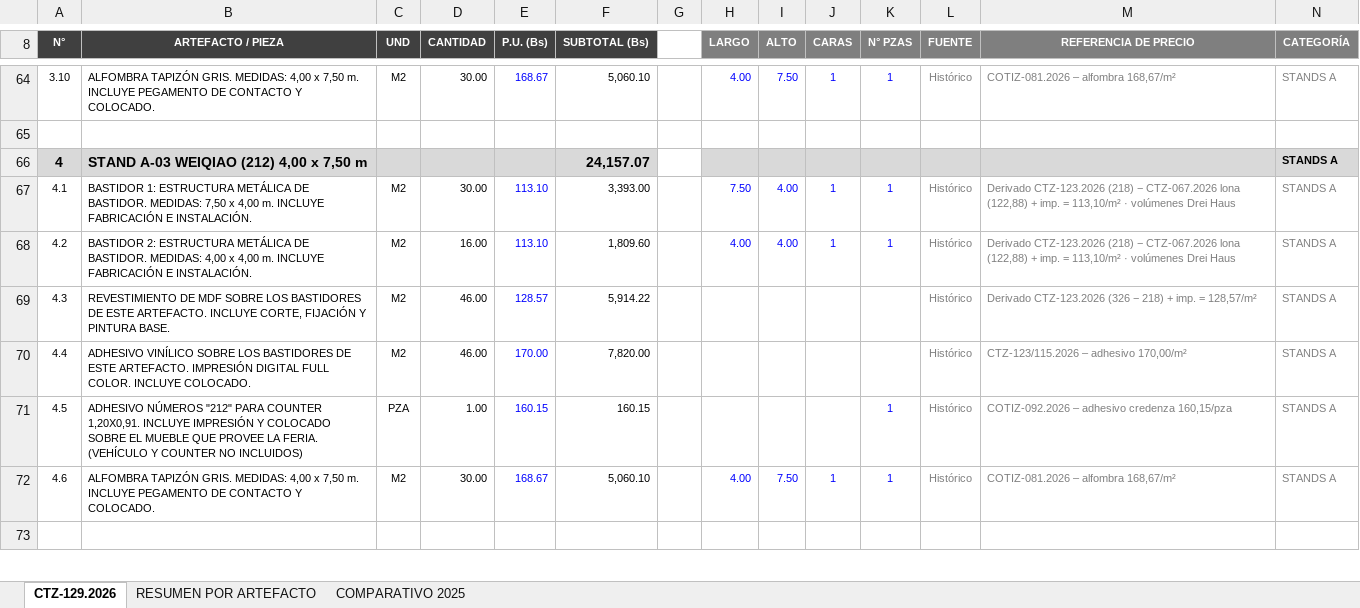
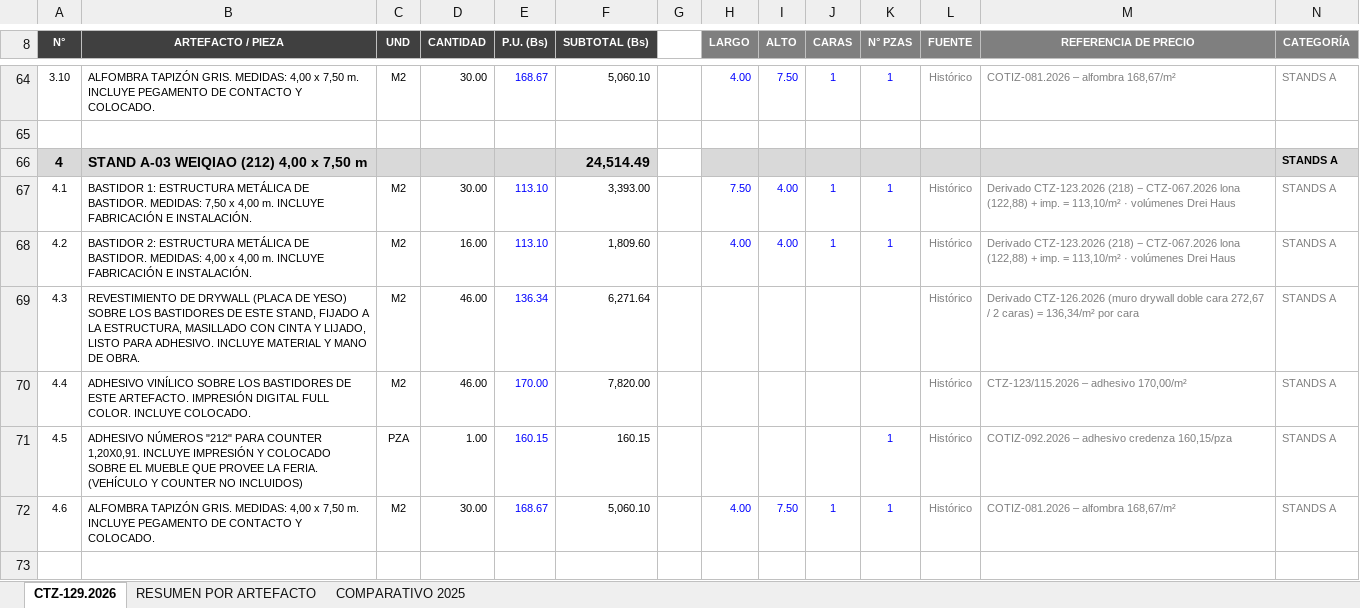
Before and after one commit to dreihausproyectos-hash/drei-haus-sheets-app, an Excel workbook: cotizaciones/CTZ-129.2026 Pabellon China Expocruz 2027 - DESPIECE.xlsx, sheet CTZ-129.2026, drawn as a sheet; only a part is shown, gaps mark what is left out; values as stored, in another font and other column widths than the file's, no borders; the diff covers the shown part only; the diff names each change by its address in the sheet, - before the commit and + after, or states it on an @@ line.

```diff
--- a/cotizaciones/CTZ-129.2026 Pabellon China Expocruz 2027 - DESPIECE.xlsx (sheet CTZ-129.2026)
+++ b/cotizaciones/CTZ-129.2026 Pabellon China Expocruz 2027 - DESPIECE.xlsx (sheet CTZ-129.2026)
-F66 (SUBTOTAL (Bs)): 24,157.07
+F66 (SUBTOTAL (Bs)): 24,514.49
-B69 (ARTEFACTO / PIEZA): REVESTIMIENTO DE MDF SOBRE LOS BASTIDORES DE ESTE ARTEFACTO. INCLUYE CORTE, FIJACIÓN Y PINTURA BASE.
+B69 (ARTEFACTO / PIEZA): REVESTIMIENTO DE DRYWALL (PLACA DE YESO) SOBRE LOS BASTIDORES DE ESTE STAND, FIJADO A LA ESTRUCTURA, MASILLADO CON CINTA Y LIJADO, LISTO PARA ADHESIVO. INCLUYE MATERIAL Y MANO DE OBRA.
-E69 (P.U. (Bs)): 128.57
+E69 (P.U. (Bs)): 136.34
-F69 (SUBTOTAL (Bs)): 5,914.22
+F69 (SUBTOTAL (Bs)): 6,271.64
-M69 (REFERENCIA DE PRECIO): Derivado CTZ-123.2026 (326 − 218) + imp. = 128,57/m²
+M69 (REFERENCIA DE PRECIO): Derivado CTZ-126.2026 (muro drywall doble cara 272,67 / 2 caras) = 136,34/m² por cara
```
Also changed, not shown: 17 edited cells elsewhere in this sheet, sheet RESUMEN POR ARTEFACTO, sheet COMPARATIVO 2025.
